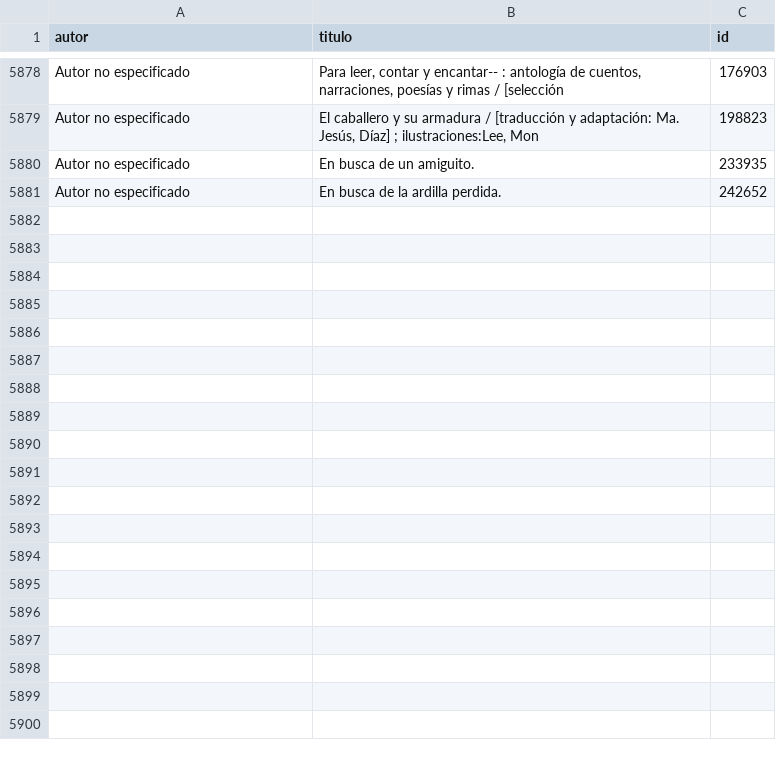
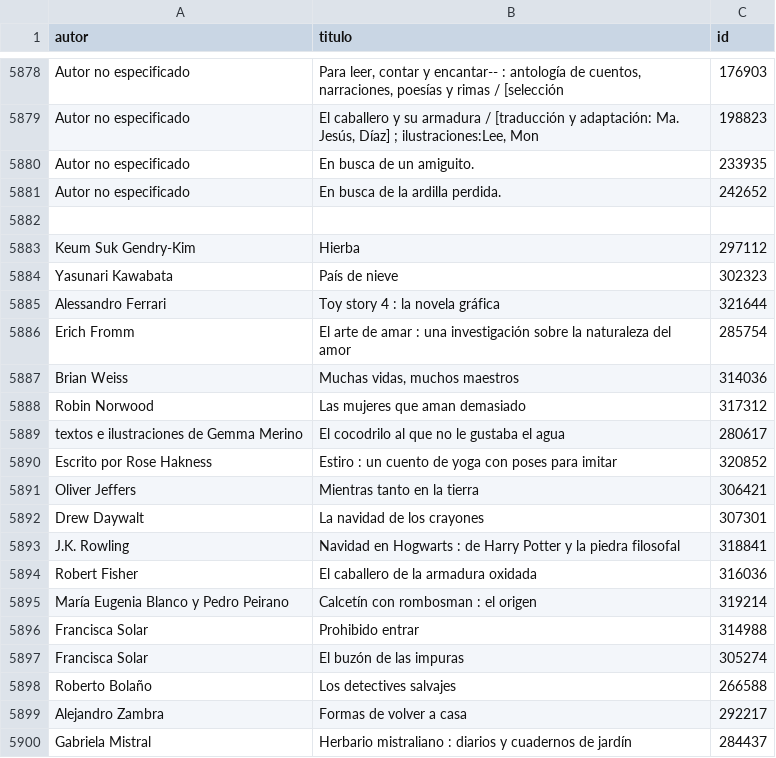
Before and after one commit to bibliosplay/catalogoBPM, a CSV file: datos.csv, drawn as a sheet; only a part is shown, gaps mark what is left out; the diff covers the shown part only; the diff names each change by its address in the sheet, - before the commit and + after, or states it on an @@ line.

Commit message:
Add files via upload

```diff
--- a/datos.csv
+++ b/datos.csv
+row 5882: (empty)
+row 5883: Keum Suk Gendry-Kim | Hierba | 297112
+row 5884: Yasunari Kawabata | País de nieve | 302323
+row 5885: Alessandro Ferrari | Toy story 4 : la novela gráfica | 321644
+row 5886: Erich Fromm | El arte de amar : una investigación sobre la naturaleza del amor | 285754
+row 5887: Brian Weiss | Muchas vidas, muchos maestros | 314036
+row 5888: Robin Norwood | Las mujeres que aman demasiado | 317312
+row 5889: textos e ilustraciones de Gemma Merino | El cocodrilo al que no le gustaba el agua | 280617
+row 5890: Escrito por Rose Hakness | Estiro : un cuento de yoga con poses para imitar | 320852
+row 5891: Oliver Jeffers | Mientras tanto en la tierra | 306421
+row 5892: Drew Daywalt | La navidad de los crayones | 307301
+row 5893: J.K. Rowling | Navidad en Hogwarts : de Harry Potter y la piedra filosofal | 318841
+row 5894: Robert Fisher | El caballero de la armadura oxidada | 316036
+row 5895: María Eugenia Blanco y Pedro Peirano | Calcetín con rombosman : el origen | 319214
+row 5896: Francisca Solar | Prohibido entrar | 314988
+row 5897: Francisca Solar | El buzón de las impuras | 305274
+row 5898: Roberto Bolaño | Los detectives salvajes | 266588
+row 5899: Alejandro Zambra | Formas de volver a casa | 292217
+row 5900: Gabriela Mistral | Herbario mistraliano : diarios y cuadernos de jardín | 284437
```
Also changed, not shown: 27 added rows elsewhere in this file.
